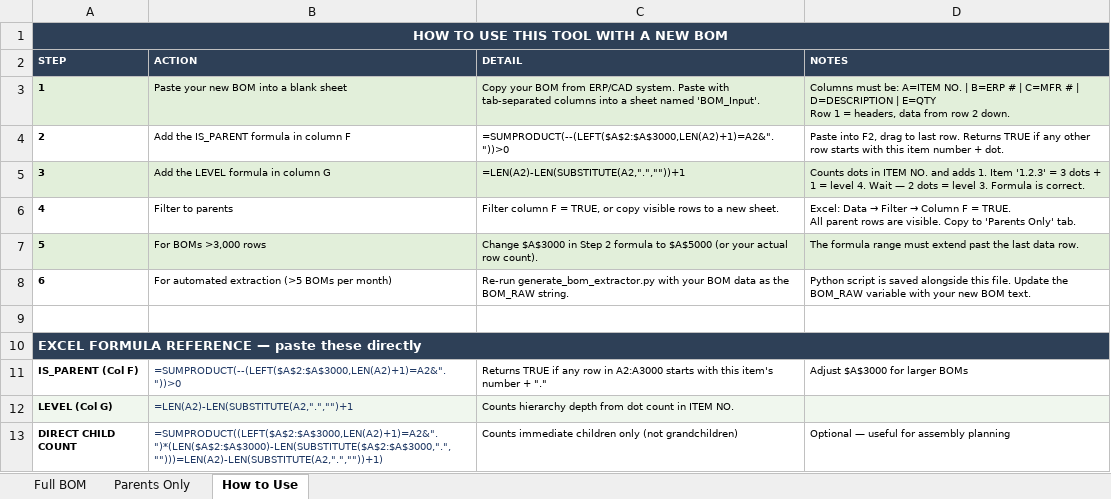
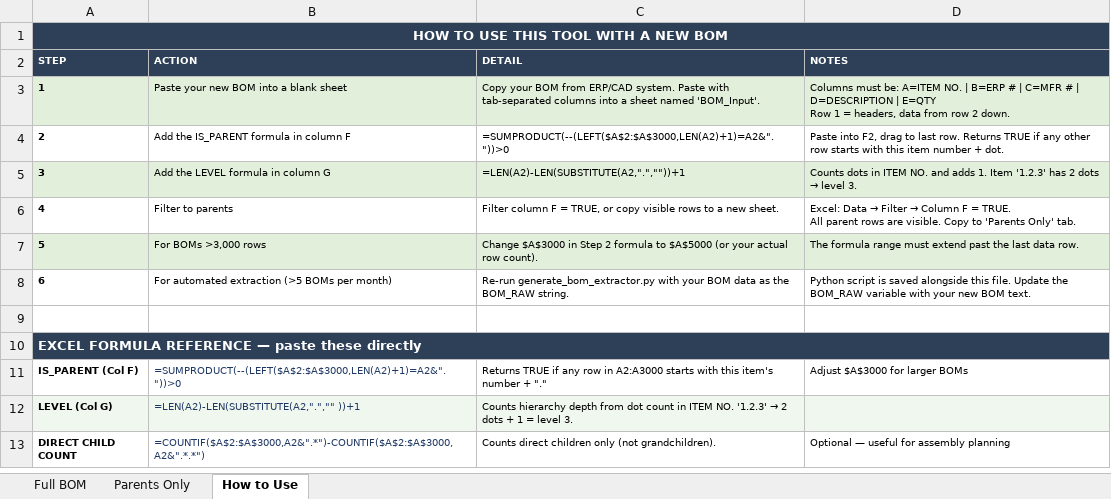
Before and after one commit to geoffkalms-arch/executive-dashboard, an Excel workbook: Owner Inbox/On-Demand/CALLUM-001-BOM-ParentExtractor.xlsx, sheet How to Use, drawn as a sheet; values as stored, in another font and other column widths than the file's, no borders; formulas without a stored value are shown as written; the diff names each change by its address in the sheet, - before the commit and + after, or states it on an @@ line.

```diff
--- a/Owner Inbox/On-Demand/CALLUM-001-BOM-ParentExtractor.xlsx (sheet How to Use)
+++ b/Owner Inbox/On-Demand/CALLUM-001-BOM-ParentExtractor.xlsx (sheet How to Use)
@@ D5 (NOTES): …Item '1.2.3' = 3 dots + 1 = level 4. Wait — 2 dots = level 3. Formula is correct. → …Item '1.2.3' has 2 dots → level 3. @@
-B12 (ACTION): =LEN(A2)-LEN(SUBSTITUTE(A2,".","")+1
+B12 (ACTION): =LEN(A2)-LEN(SUBSTITUTE(A2,".","" ))+1
@@ C12 (DETAIL): …ITEM NO. → …ITEM NO. '1.2.3' → 2 dots + 1 = level 3. @@
-B13 (ACTION): =SUMPRODUCT((LEFT($A$2:$A$3000,LEN(A2)+1)=A2&".")*(LEN($A$2:$A$3000)-LEN(SUBSTITUTE($A$2:$A$3000,".","")))=LEN(A2)-LEN(SUBSTITUTE(A2,".",""))+1)
+B13 (ACTION): =COUNTIF($A$2:$A$3000,A2&".*")-COUNTIF($A$2:$A$3000,A2&".*.*")
-C13 (DETAIL): Counts immediate children only (not grandchildren)
+C13 (DETAIL): Counts direct children only (not grandchildren).
```
Also changed, not shown: formulas that keep their value, 1 other file.
